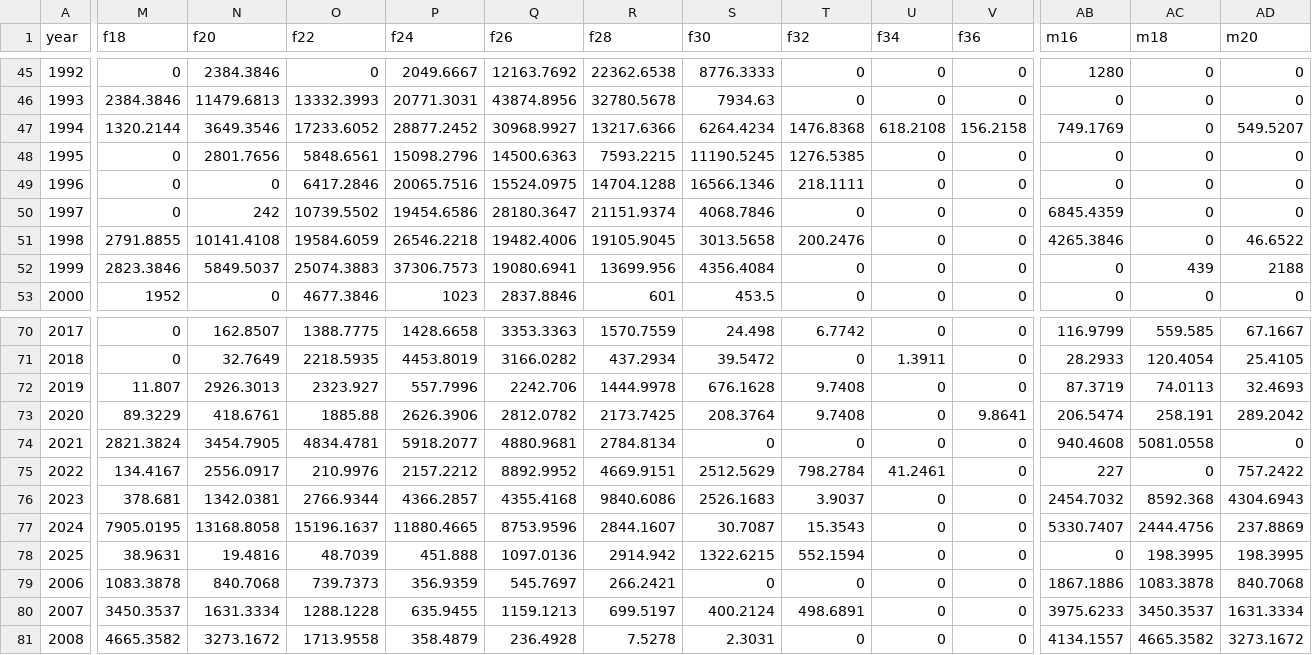
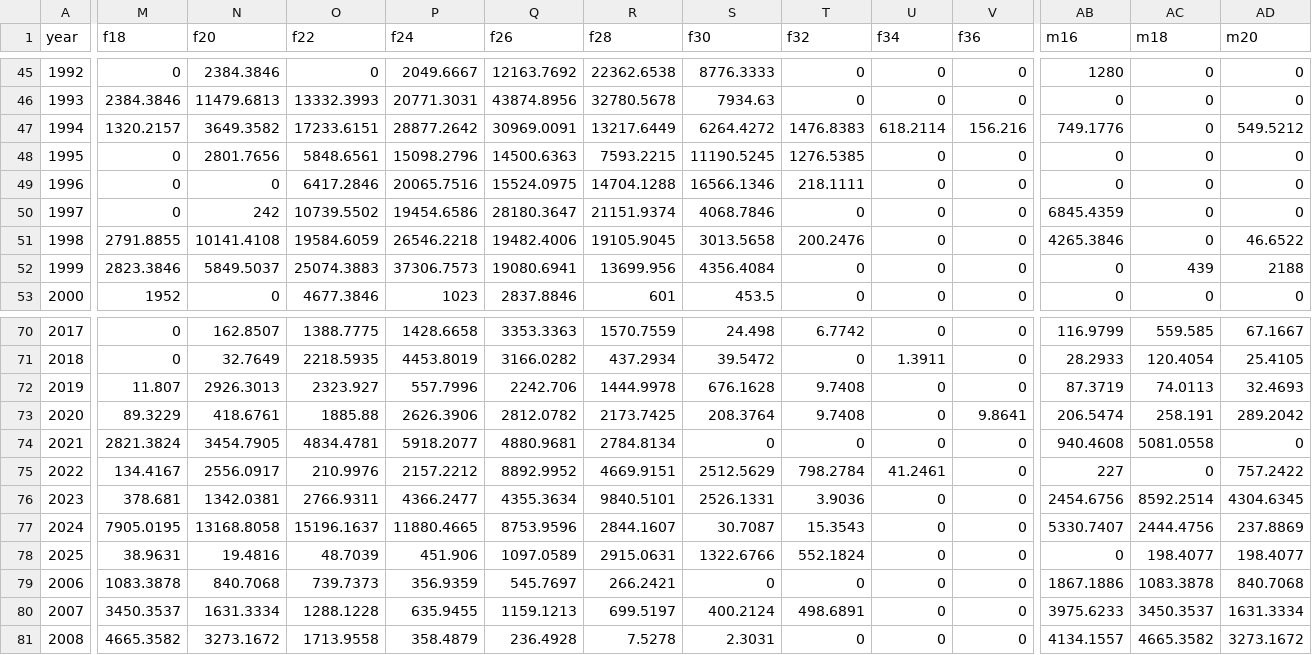
Before and after one commit to shcaba/PFMC_Category_3_stocks_models, a CSV file: data-tables/length_composition_data_stripetail.csv, drawn as a sheet; only a part is shown, gaps mark what is left out; the diff covers the shown part only; the diff names each change by its address in the sheet, - before the commit and + after, or states it on an @@ line.

```diff
--- a/data-tables/length_composition_data_stripetail.csv
+++ b/data-tables/length_composition_data_stripetail.csv
-M47 (f18): 1320.2144
+M47 (f18): 1320.2157
-N47 (f20): 3649.3546
+N47 (f20): 3649.3582
-O47 (f22): 17233.6052
+O47 (f22): 17233.6151
-P47 (f24): 28877.2452
+P47 (f24): 28877.2642
-Q47 (f26): 30968.9927
+Q47 (f26): 30969.0091
-R47 (f28): 13217.6366
+R47 (f28): 13217.6449
-S47 (f30): 6264.4234
+S47 (f30): 6264.4272
-T47 (f32): 1476.8368
+T47 (f32): 1476.8383
-U47 (f34): 618.2108
+U47 (f34): 618.2114
-V47 (f36): 156.2158
+V47 (f36): 156.216
-AB47 (m16): 749.1769
+AB47 (m16): 749.1776
-AD47 (m20): 549.5207
+AD47 (m20): 549.5212
-O76 (f22): 2766.9344
+O76 (f22): 2766.9311
-P76 (f24): 4366.2857
+P76 (f24): 4366.2477
-Q76 (f26): 4355.4168
+Q76 (f26): 4355.3634
-R76 (f28): 9840.6086
+R76 (f28): 9840.5101
-S76 (f30): 2526.1683
+S76 (f30): 2526.1331
-T76 (f32): 3.9037
+T76 (f32): 3.9036
-AB76 (m16): 2454.7032
+AB76 (m16): 2454.6756
-AC76 (m18): 8592.368
+AC76 (m18): 8592.2514
-AD76 (m20): 4304.6943
+AD76 (m20): 4304.6345
-P78 (f24): 451.888
+P78 (f24): 451.906
-Q78 (f26): 1097.0136
+Q78 (f26): 1097.0589
-R78 (f28): 2914.942
+R78 (f28): 2915.0631
-S78 (f30): 1322.6215
+S78 (f30): 1322.6766
-T78 (f32): 552.1594
+T78 (f32): 552.1824
-AC78 (m18): 198.3995
+AC78 (m18): 198.4077
-AD78 (m20): 198.3995
+AD78 (m20): 198.4077
```
Also changed, not shown: 10 edited cells elsewhere in this file, data-tables/length_composition_data_stripetail_split_by_sex.csv, 4 other files.
